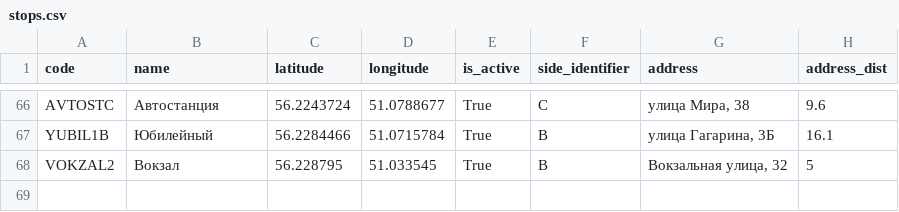
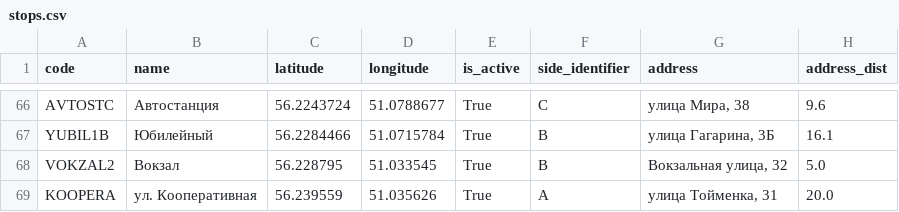
Before and after one commit to crogs-foundation/polyansky-bot, a CSV file: data/stops.csv, drawn as a sheet; only a part is shown, gaps mark what is left out.

```diff
--- a/data/stops.csv
+++ b/data/stops.csv
@@ -67,2 +67,3 @@ AVTOSTC,Автостанция,56.2243724,51.0788677,True,C,"улица Мира
 YUBIL1B,Юбилейный,56.2284466,51.0715784,True,B,"улица Гагарина, 3Б",16.1
-VOKZAL2,Вокзал,56.228795, 51.033545,True,B,"Вокзальная улица, 32",5
+VOKZAL2,Вокзал,56.228795, 51.033545,True,B,"Вокзальная улица, 32",5.0
+KOOPERA,ул. Кооперативная,56.239559, 51.035626, True,A,"улица Тойменка, 31", 20.0
```
Also changed, not shown: data/route_schedules.csv, data/route_stops.csv, 6 other files.
